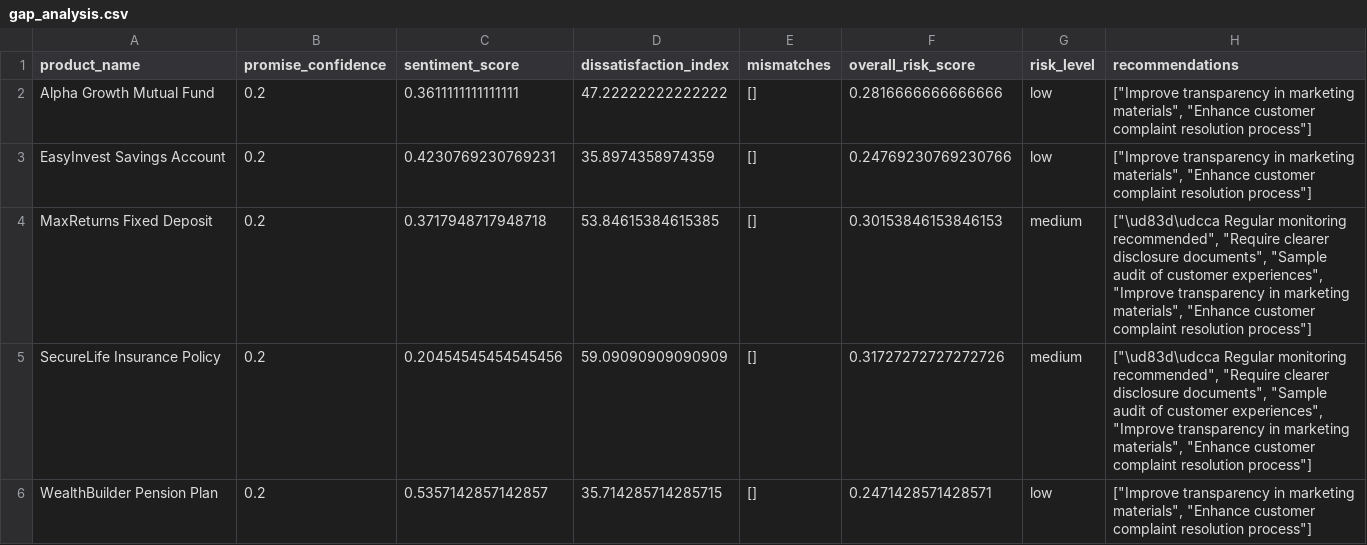
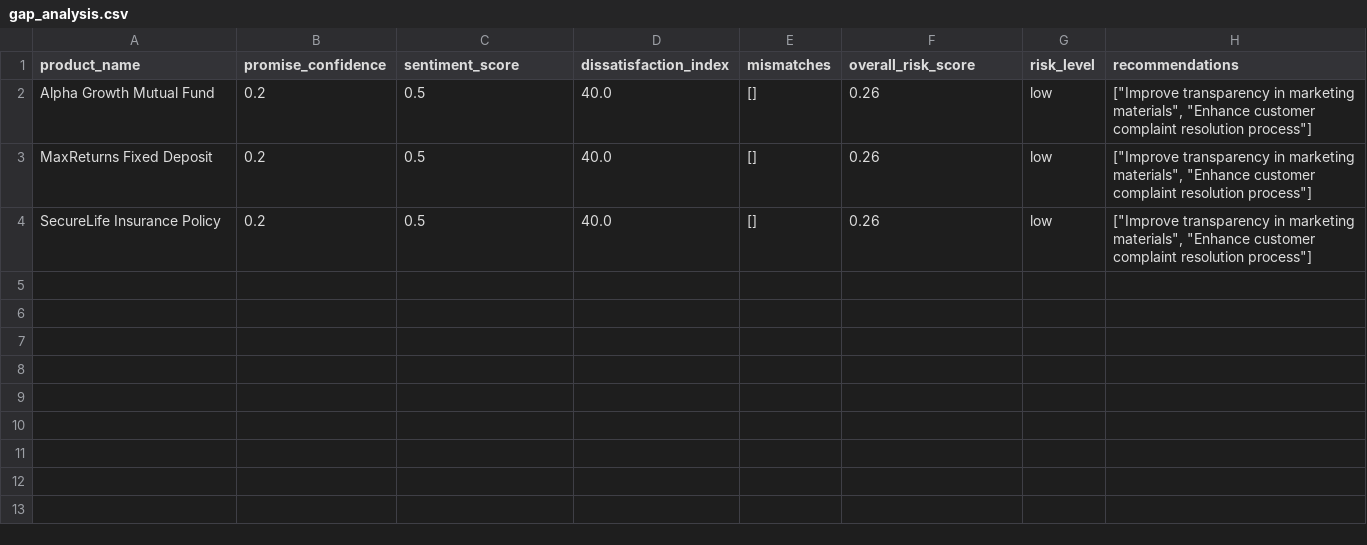
Before and after one commit to ChittHirpara/daiict, a CSV file: data/processed/gap_analysis.csv, drawn as a sheet.

```diff
--- a/data/processed/gap_analysis.csv
+++ b/data/processed/gap_analysis.csv
@@ -1,6 +1,4 @@
 product_name,promise_confidence,sentiment_score,dissatisfaction_index,mismatches,overall_risk_score,risk_level,recommendations
-Alpha Growth Mutual Fund,0.2,0.3611111111111111,47.22222222222222,[],0.2816666666666666,low,"[""Improve transparency in marketing materials"", ""Enhance customer complaint resolution process""]"
-EasyInvest Savings Account,0.2,0.4230769230769231,35.8974358974359,[],0.24769230769230766,low,"[""Improve transparency in marketing materials"", ""Enhance customer complaint resolution process""]"
-MaxReturns Fixed Deposit,0.2,0.3717948717948718,53.84615384615385,[],0.30153846153846153,medium,"[""\ud83d\udcca Regular monitoring recommended"", ""Require clearer disclosure documents"", ""Sample audit of customer experiences"", ""Improve transparency in marketing materials"", ""Enhance customer complaint resolution process""]"
-SecureLife Insurance Policy,0.2,0.20454545454545456,59.09090909090909,[],0.31727272727272726,medium,"[""\ud83d\udcca Regular monitoring recommended"", ""Require clearer disclosure documents"", ""Sample audit of customer experiences"", ""Improve transparency in marketing materials"", ""Enhance customer complaint resolution process""]"
-WealthBuilder Pension Plan,0.2,0.5357142857142857,35.714285714285715,[],0.2471428571428571,low,"[""Improve transparency in marketing materials"", ""Enhance customer complaint resolution process""]"
+Alpha Growth Mutual Fund,0.2,0.5,40.0,[],0.26,low,"[""Improve transparency in marketing materials"", ""Enhance customer complaint resolution process""]"
+MaxReturns Fixed Deposit,0.2,0.5,40.0,[],0.26,low,"[""Improve transparency in marketing materials"", ""Enhance customer complaint resolution process""]"
+SecureLife Insurance Policy,0.2,0.5,40.0,[],0.26,low,"[""Improve transparency in marketing materials"", ""Enhance customer complaint resolution process""]"
```
Also changed, not shown: data/processed/sentiment_analysis.csv, 26 other files.
